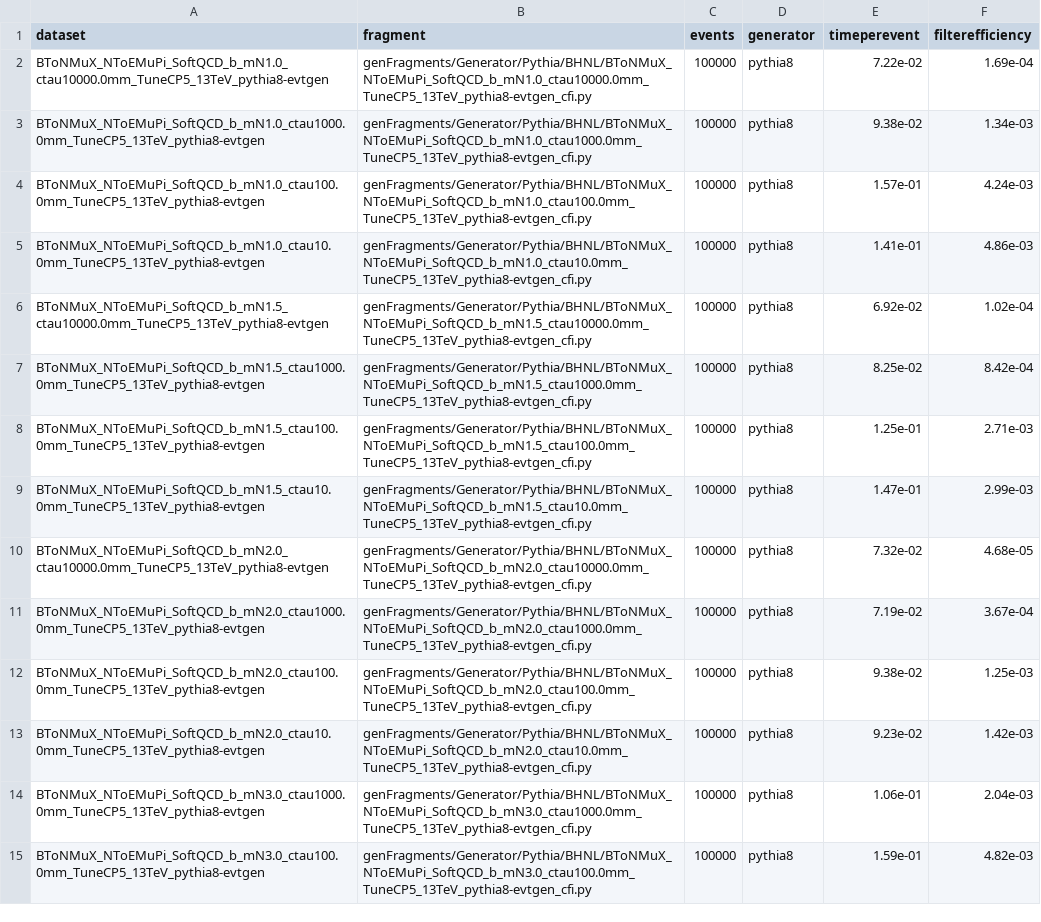
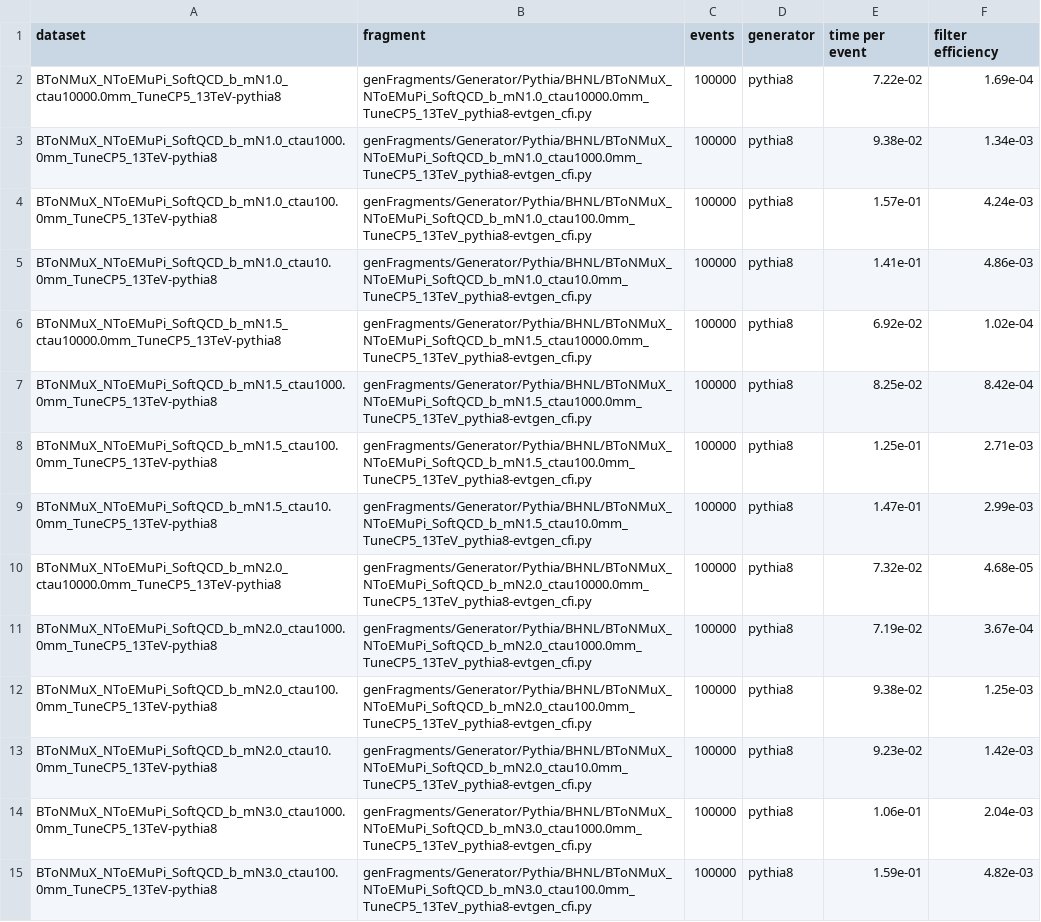
Before and after one commit to BParkHNLs/McRequest, a CSV file: efficiencies/request.csv, drawn as a sheet; only a part is shown; the diff covers the shown part only; the diff names each change by its address in the sheet, - before the commit and + after, or states it on an @@ line.

```diff
--- a/efficiencies/request.csv
+++ b/efficiencies/request.csv
-E1: timeperevent
+E1: time per event
-F1: filterefficiency
+F1: filter efficiency
-A2 (dataset): BToNMuX_NToEMuPi_SoftQCD_b_mN1.0_ctau10000.0mm_TuneCP5_13TeV_pythia8-evtgen
+A2 (dataset): BToNMuX_NToEMuPi_SoftQCD_b_mN1.0_ctau10000.0mm_TuneCP5_13TeV-pythia8
-A3 (dataset): BToNMuX_NToEMuPi_SoftQCD_b_mN1.0_ctau1000.0mm_TuneCP5_13TeV_pythia8-evtgen
+A3 (dataset): BToNMuX_NToEMuPi_SoftQCD_b_mN1.0_ctau1000.0mm_TuneCP5_13TeV-pythia8
-A4 (dataset): BToNMuX_NToEMuPi_SoftQCD_b_mN1.0_ctau100.0mm_TuneCP5_13TeV_pythia8-evtgen
+A4 (dataset): BToNMuX_NToEMuPi_SoftQCD_b_mN1.0_ctau100.0mm_TuneCP5_13TeV-pythia8
-A5 (dataset): BToNMuX_NToEMuPi_SoftQCD_b_mN1.0_ctau10.0mm_TuneCP5_13TeV_pythia8-evtgen
+A5 (dataset): BToNMuX_NToEMuPi_SoftQCD_b_mN1.0_ctau10.0mm_TuneCP5_13TeV-pythia8
-A6 (dataset): BToNMuX_NToEMuPi_SoftQCD_b_mN1.5_ctau10000.0mm_TuneCP5_13TeV_pythia8-evtgen
+A6 (dataset): BToNMuX_NToEMuPi_SoftQCD_b_mN1.5_ctau10000.0mm_TuneCP5_13TeV-pythia8
-A7 (dataset): BToNMuX_NToEMuPi_SoftQCD_b_mN1.5_ctau1000.0mm_TuneCP5_13TeV_pythia8-evtgen
+A7 (dataset): BToNMuX_NToEMuPi_SoftQCD_b_mN1.5_ctau1000.0mm_TuneCP5_13TeV-pythia8
-A8 (dataset): BToNMuX_NToEMuPi_SoftQCD_b_mN1.5_ctau100.0mm_TuneCP5_13TeV_pythia8-evtgen
+A8 (dataset): BToNMuX_NToEMuPi_SoftQCD_b_mN1.5_ctau100.0mm_TuneCP5_13TeV-pythia8
-A9 (dataset): BToNMuX_NToEMuPi_SoftQCD_b_mN1.5_ctau10.0mm_TuneCP5_13TeV_pythia8-evtgen
+A9 (dataset): BToNMuX_NToEMuPi_SoftQCD_b_mN1.5_ctau10.0mm_TuneCP5_13TeV-pythia8
-A10 (dataset): BToNMuX_NToEMuPi_SoftQCD_b_mN2.0_ctau10000.0mm_TuneCP5_13TeV_pythia8-evtgen
+A10 (dataset): BToNMuX_NToEMuPi_SoftQCD_b_mN2.0_ctau10000.0mm_TuneCP5_13TeV-pythia8
-A11 (dataset): BToNMuX_NToEMuPi_SoftQCD_b_mN2.0_ctau1000.0mm_TuneCP5_13TeV_pythia8-evtgen
+A11 (dataset): BToNMuX_NToEMuPi_SoftQCD_b_mN2.0_ctau1000.0mm_TuneCP5_13TeV-pythia8
-A12 (dataset): BToNMuX_NToEMuPi_SoftQCD_b_mN2.0_ctau100.0mm_TuneCP5_13TeV_pythia8-evtgen
+A12 (dataset): BToNMuX_NToEMuPi_SoftQCD_b_mN2.0_ctau100.0mm_TuneCP5_13TeV-pythia8
-A13 (dataset): BToNMuX_NToEMuPi_SoftQCD_b_mN2.0_ctau10.0mm_TuneCP5_13TeV_pythia8-evtgen
+A13 (dataset): BToNMuX_NToEMuPi_SoftQCD_b_mN2.0_ctau10.0mm_TuneCP5_13TeV-pythia8
-A14 (dataset): BToNMuX_NToEMuPi_SoftQCD_b_mN3.0_ctau1000.0mm_TuneCP5_13TeV_pythia8-evtgen
+A14 (dataset): BToNMuX_NToEMuPi_SoftQCD_b_mN3.0_ctau1000.0mm_TuneCP5_13TeV-pythia8
-A15 (dataset): BToNMuX_NToEMuPi_SoftQCD_b_mN3.0_ctau100.0mm_TuneCP5_13TeV_pythia8-evtgen
+A15 (dataset): BToNMuX_NToEMuPi_SoftQCD_b_mN3.0_ctau100.0mm_TuneCP5_13TeV-pythia8
```
Also changed, not shown: 22 edited cells elsewhere in this file, 1 other file.
